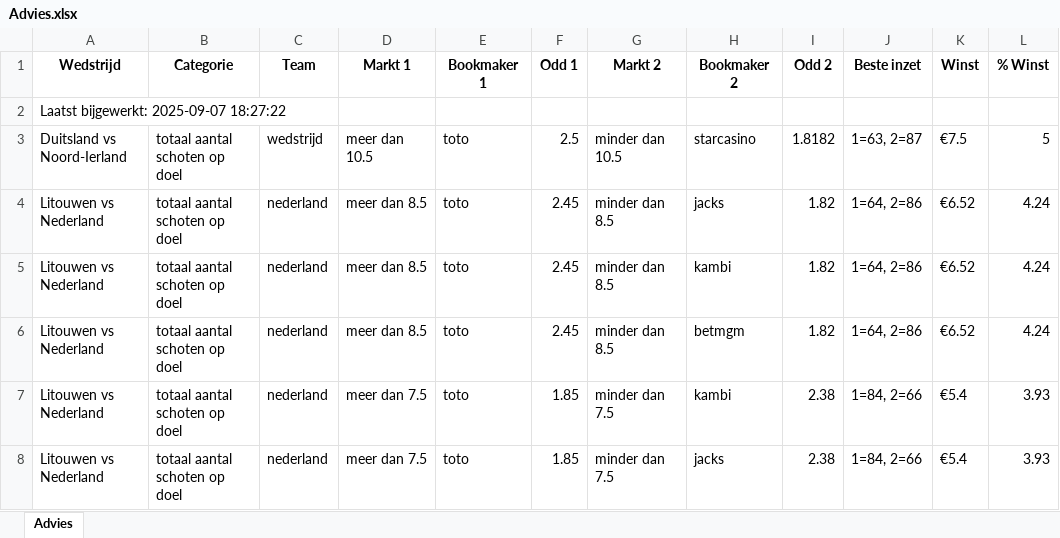
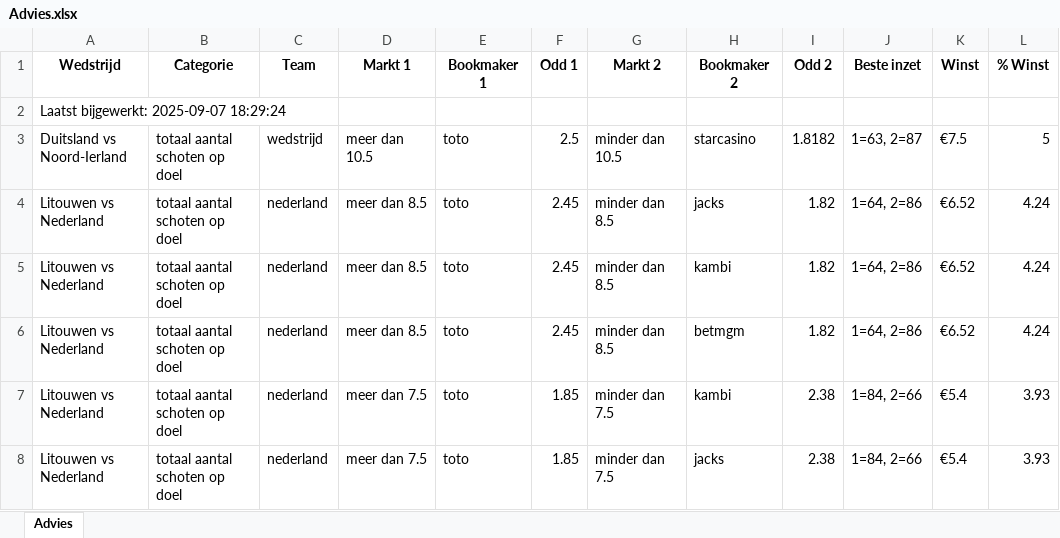
Before and after one commit to MaBerninger/Databets, an Excel workbook: data/Advies.xlsx, sheet Advies, drawn as a sheet; only a part is shown; values as stored, in another font and other column widths than the file's, no borders; the diff names each change by its address in the sheet, - before the commit and + after, or states it on an @@ line.

Commit message:
Update advies-tabblad + timestamp in A1

```diff
--- a/data/Advies.xlsx (sheet Advies)
+++ b/data/Advies.xlsx (sheet Advies)
-A2 (Wedstrijd): Laatst bijgewerkt: 2025-09-07 18:27:22
+A2 (Wedstrijd): Laatst bijgewerkt: 2025-09-07 18:29:24
```
